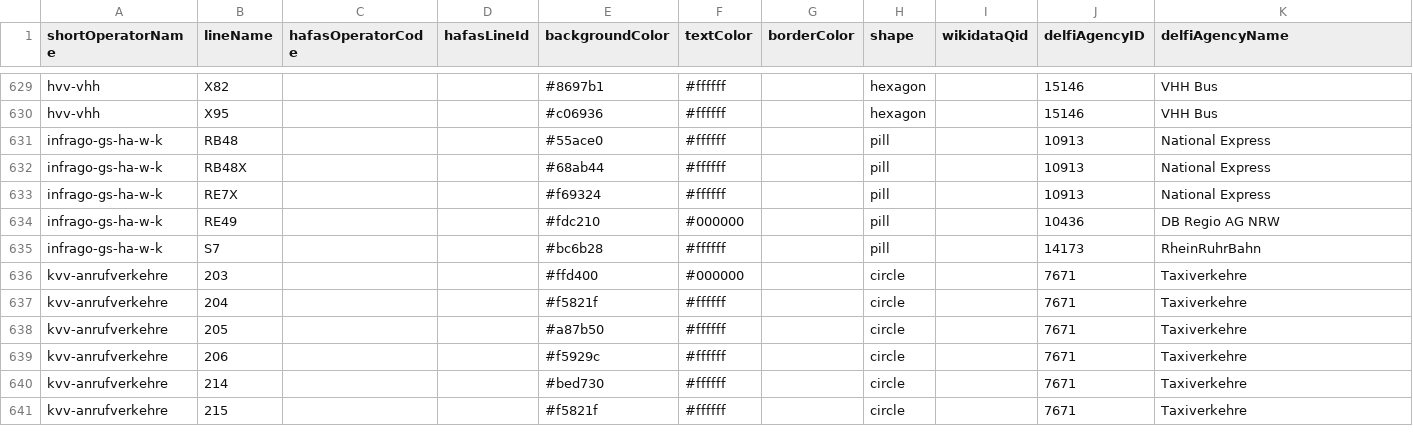
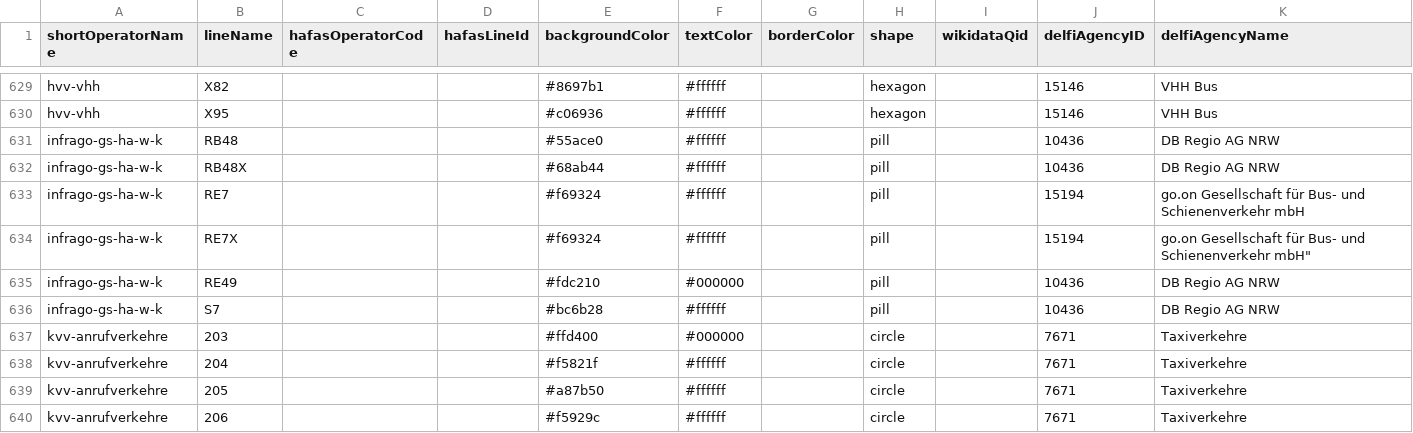
Before and after one commit to luna-cant-code/line-colors, a CSV file: line-colors.csv, drawn as a sheet; only a part is shown, gaps mark what is left out; the shorter side is filled out with more unchanged rows.

Commit message:
changed operators

```diff
--- a/line-colors.csv
+++ b/line-colors.csv
@@ -630,7 +630,8 @@ hvv-vhh,X82,,,#8697b1,#ffffff,,hexagon,,15146,VHH Bus
 hvv-vhh,X95,,,#c06936,#ffffff,,hexagon,,15146,VHH Bus
-infrago-gs-ha-w-k,RB48,,,#55ace0,#ffffff,,pill,,10913,National Express
-infrago-gs-ha-w-k,RB48X,,,#68ab44,#ffffff,,pill,,10913,National Express
-infrago-gs-ha-w-k,RE7X,,,#f69324,#ffffff,,pill,,10913,National Express
+infrago-gs-ha-w-k,RB48,,,#55ace0,#ffffff,,pill,,10436,DB Regio AG NRW
+infrago-gs-ha-w-k,RB48X,,,#68ab44,#ffffff,,pill,,10436,DB Regio AG NRW
+infrago-gs-ha-w-k,RE7,,,#f69324,#ffffff,,pill,,15194,"go.on Gesellschaft für Bus- und Schienenverkehr mbH"
+infrago-gs-ha-w-k,RE7X,,,#f69324,#ffffff,,pill,,15194,go.on Gesellschaft für Bus- und Schienenverkehr mbH"
 infrago-gs-ha-w-k,RE49,,,#fdc210,#000000,,pill,,10436,DB Regio AG NRW
-infrago-gs-ha-w-k,S7,,,#bc6b28,#ffffff,,pill,,14173,RheinRuhrBahn
+infrago-gs-ha-w-k,S7,,,#bc6b28,#ffffff,,pill,,10436,DB Regio AG NRW
 kvv-anrufverkehre,203,,,#ffd400,#000000,,circle,,7671,Taxiverkehre
```
